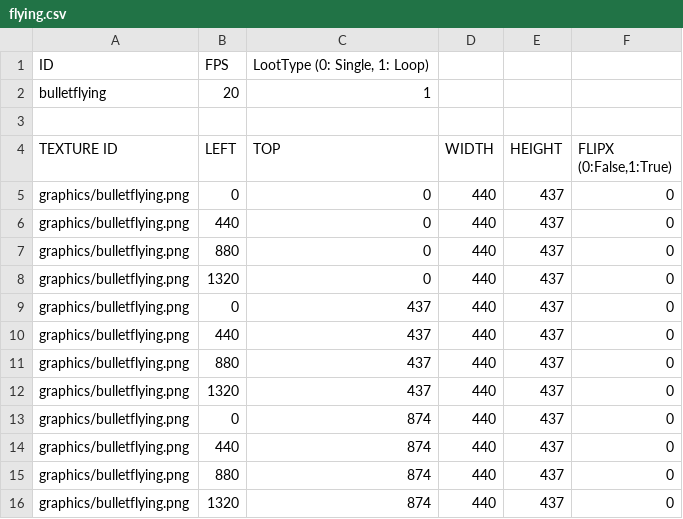
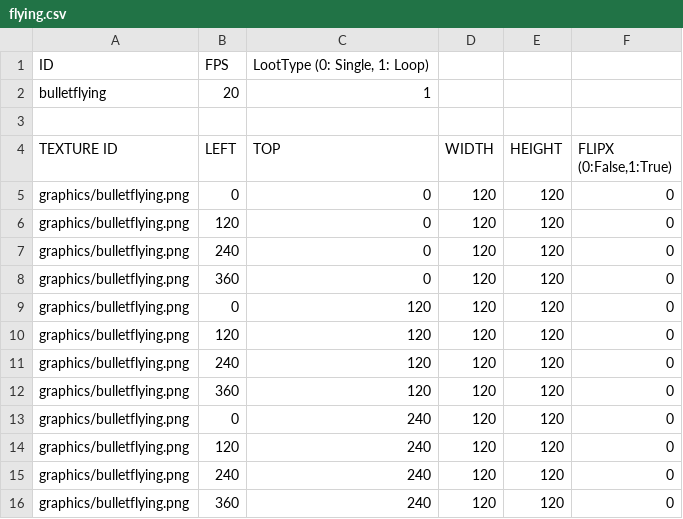
Before and after one commit to Lofan9214/SFMLMaterialSniper, a CSV file: SFMLMaterialSniperBin/animations/bullet/flying.csv, drawn as a sheet.

```diff
--- a/SFMLMaterialSniperBin/animations/bullet/flying.csv
+++ b/SFMLMaterialSniperBin/animations/bullet/flying.csv
@@ -4,13 +4,13 @@ bulletflying,20,1
 TEXTURE ID,LEFT,TOP,WIDTH,HEIGHT,"FLIPX (0:False,1:True)"
-graphics/bulletflying.png,0,0,440,437,0
-graphics/bulletflying.png,440,0,440,437,0
-graphics/bulletflying.png,880,0,440,437,0
-graphics/bulletflying.png,1320,0,440,437,0
-graphics/bulletflying.png,0,437,440,437,0
-graphics/bulletflying.png,440,437,440,437,0
-graphics/bulletflying.png,880,437,440,437,0
-graphics/bulletflying.png,1320,437,440,437,0
-graphics/bulletflying.png,0,874,440,437,0
-graphics/bulletflying.png,440,874,440,437,0
-graphics/bulletflying.png,880,874,440,437,0
-graphics/bulletflying.png,1320,874,440,437,0
+graphics/bulletflying.png,0,0,120,120,0
+graphics/bulletflying.png,120,0,120,120,0
+graphics/bulletflying.png,240,0,120,120,0
+graphics/bulletflying.png,360,0,120,120,0
+graphics/bulletflying.png,0,120,120,120,0
+graphics/bulletflying.png,120,120,120,120,0
+graphics/bulletflying.png,240,120,120,120,0
+graphics/bulletflying.png,360,120,120,120,0
+graphics/bulletflying.png,0,240,120,120,0
+graphics/bulletflying.png,120,240,120,120,0
+graphics/bulletflying.png,240,240,120,120,0
+graphics/bulletflying.png,360,240,120,120,0
```
Also changed, not shown: 6 other files.
